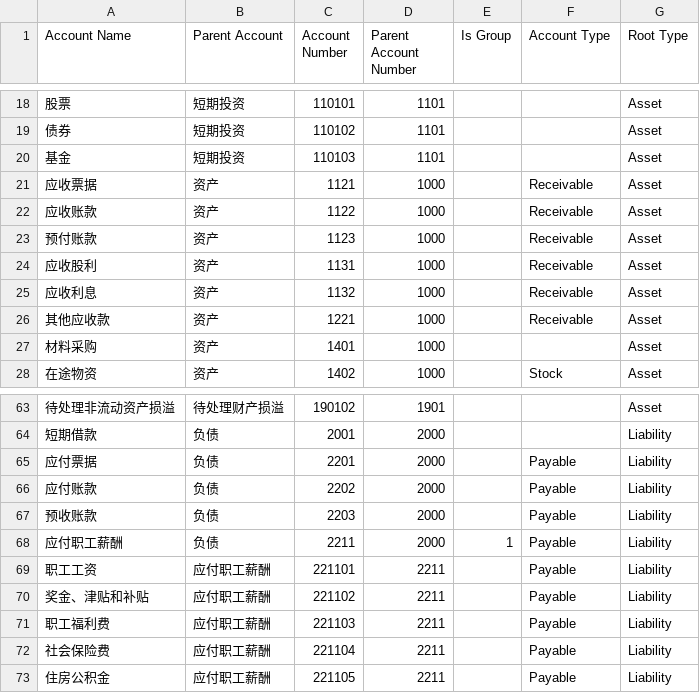
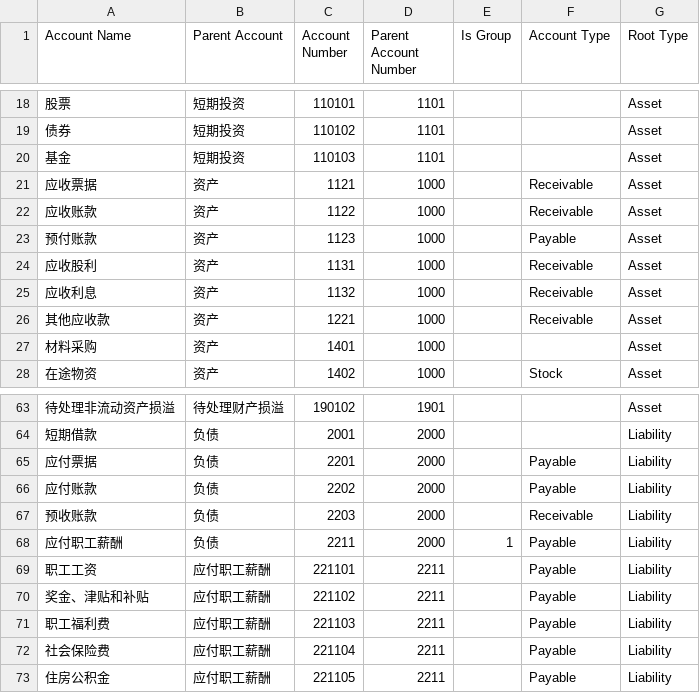
Before and after one commit to eanfs/erpnext_chinese, a CSV file: erpnext_chinese/localize/coa_cn.csv, drawn as a sheet; only a part is shown, gaps mark what is left out.

```diff
--- a/erpnext_chinese/localize/coa_cn.csv
+++ b/erpnext_chinese/localize/coa_cn.csv
@@ -22,3 +22,3 @@
 应收账款,资产,1122,1000,,Receivable,Asset
-预付账款,资产,1123,1000,,Receivable,Asset
+预付账款,资产,1123,1000,,Payable,Asset
 应收股利,资产,1131,1000,,Receivable,Asset
@@ -66,3 +66,3 @@
 应付账款,负债,2202,2000,,Payable,Liability
-预收账款,负债,2203,2000,,Payable,Liability
+预收账款,负债,2203,2000,,Receivable,Liability
 应付职工薪酬,负债,2211,2000,1,Payable,Liability
```
Also changed, not shown: erpnext_chinese/translations/zh.csv, erpnext_chinese/translations/zh_global.csv, 2 other files.
